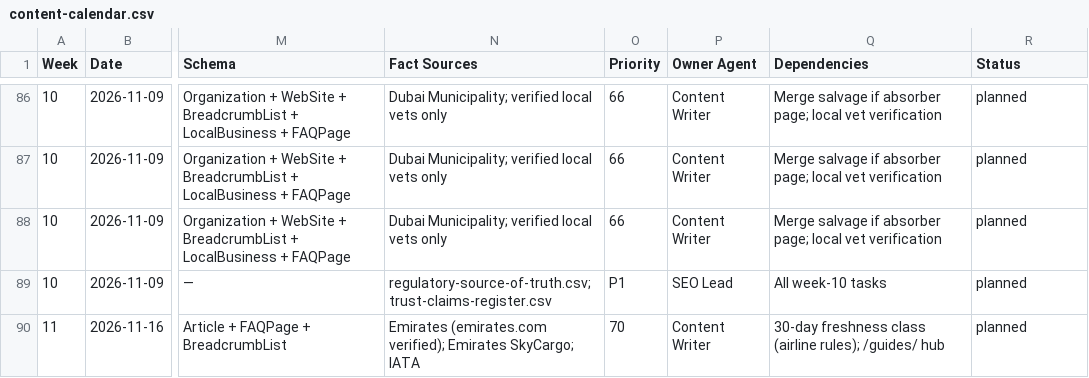
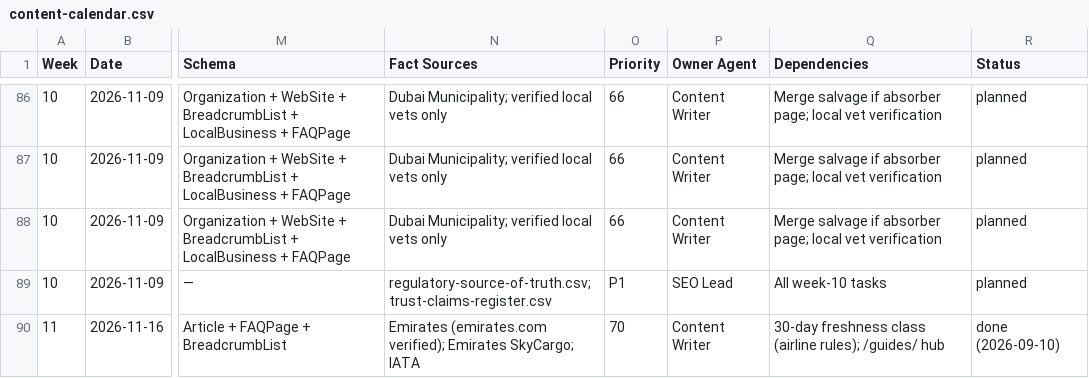
Before and after one commit to numini-co/PetClear, a CSV file: SEO-MASTER/content-calendar.csv, drawn as a sheet; only a part is shown, gaps mark what is left out; the diff covers the shown part only; the diff names each change by its address in the sheet, - before the commit and + after, or states it on an @@ line.

Commit message:
seo(dpr): calendar sync emirates/etihad done + MOCCAE partial 2026-09-10

```diff
--- a/SEO-MASTER/content-calendar.csv
+++ b/SEO-MASTER/content-calendar.csv
-R90 (Status): planned
+R90 (Status): done (2026-09-10)
```
Also changed, not shown: 3 edited cells elsewhere in this file.
